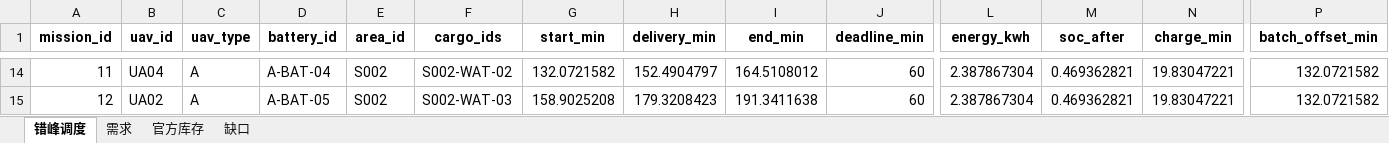
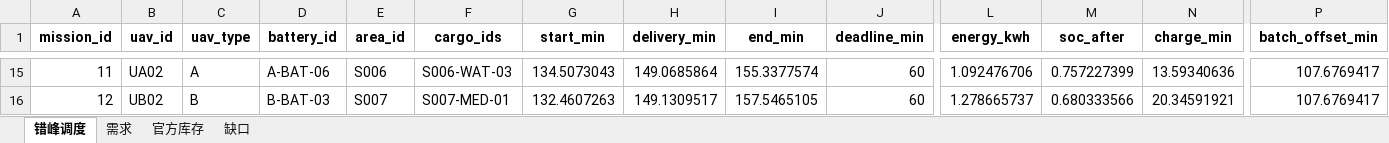
Before and after one commit to shh-voot/set, an Excel workbook: 结果/问题四_2批次_错峰复用优化.xlsx, sheet 错峰调度, drawn as a sheet; only a part is shown, gaps mark what is left out; values as stored, in another font and other column widths than the file's, no borders; addresses are those after the commit; the diff covers the shown part only; the diff names each change by its address in the sheet, - before the commit and + after, or states it on an @@ line.

```diff
--- a/结果/问题四_2批次_错峰复用优化.xlsx (sheet 错峰调度)
+++ b/结果/问题四_2批次_错峰复用优化.xlsx (sheet 错峰调度)
-B15 (uav_id): UA04
+B15 (uav_id): UA02
-D15 (battery_id): A-BAT-04
+D15 (battery_id): A-BAT-06
-E15 (area_id): S002
+E15 (area_id): S006
-F15 (cargo_ids): S002-WAT-02
+F15 (cargo_ids): S006-WAT-03
-G15 (start_min): 132.0721582
+G15 (start_min): 134.5073043
-H15 (delivery_min): 152.4904797
+H15 (delivery_min): 149.0685864
-I15 (end_min): 164.5108012
+I15 (end_min): 155.3377574
-L15 (energy_kwh): 2.387867304
+L15 (energy_kwh): 1.092476706
-M15 (soc_after): 0.469362821
+M15 (soc_after): 0.757227399
-N15 (charge_min): 19.83047221
+N15 (charge_min): 13.59340636
-P15:P16 (batch_offset_min): 132.0721582
+P15:P16 (batch_offset_min): 107.6769417
-B16 (uav_id): UA02
+B16 (uav_id): UB02
-C16 (uav_type): A
+C16 (uav_type): B
-D16 (battery_id): A-BAT-05
+D16 (battery_id): B-BAT-03
-E16 (area_id): S002
+E16 (area_id): S007
-F16 (cargo_ids): S002-WAT-03
+F16 (cargo_ids): S007-MED-01
-G16 (start_min): 158.9025208
+G16 (start_min): 132.4607263
-H16 (delivery_min): 179.3208423
+H16 (delivery_min): 149.1309517
-I16 (end_min): 191.3411638
+I16 (end_min): 157.5465105
-L16 (energy_kwh): 2.387867304
+L16 (energy_kwh): 1.278665737
-M16 (soc_after): 0.469362821
+M16 (soc_after): 0.680333566
-N16 (charge_min): 19.83047221
+N16 (charge_min): 20.34591921
```
Also changed, not shown: 6 added rows, 10 removed rows and 419 edited cells elsewhere in this sheet, sheet 需求, 结果/问题三_运输调度_修复版.xlsx, 结果/问题四_3批次_错峰复用优化.xlsx, 35 other files.
